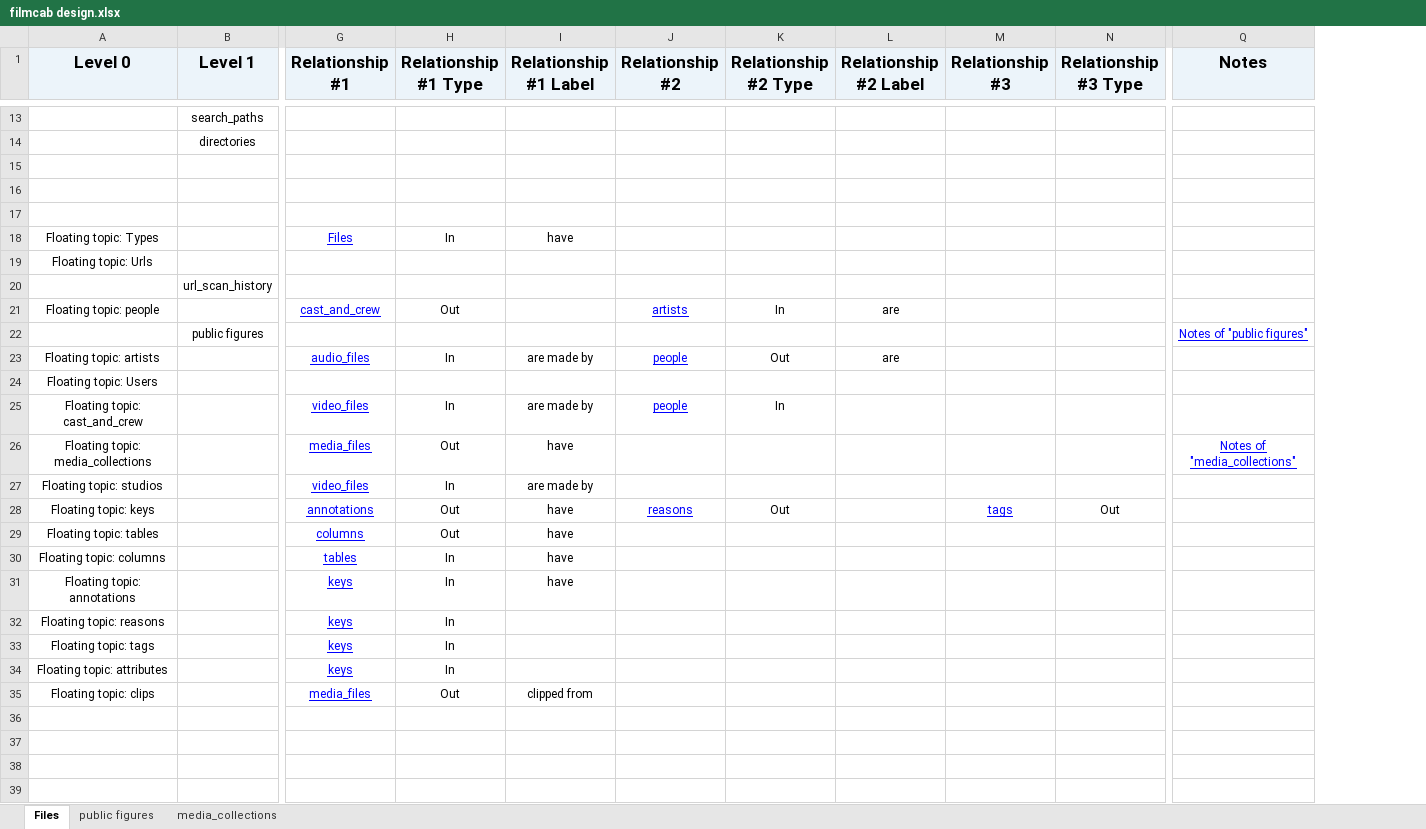
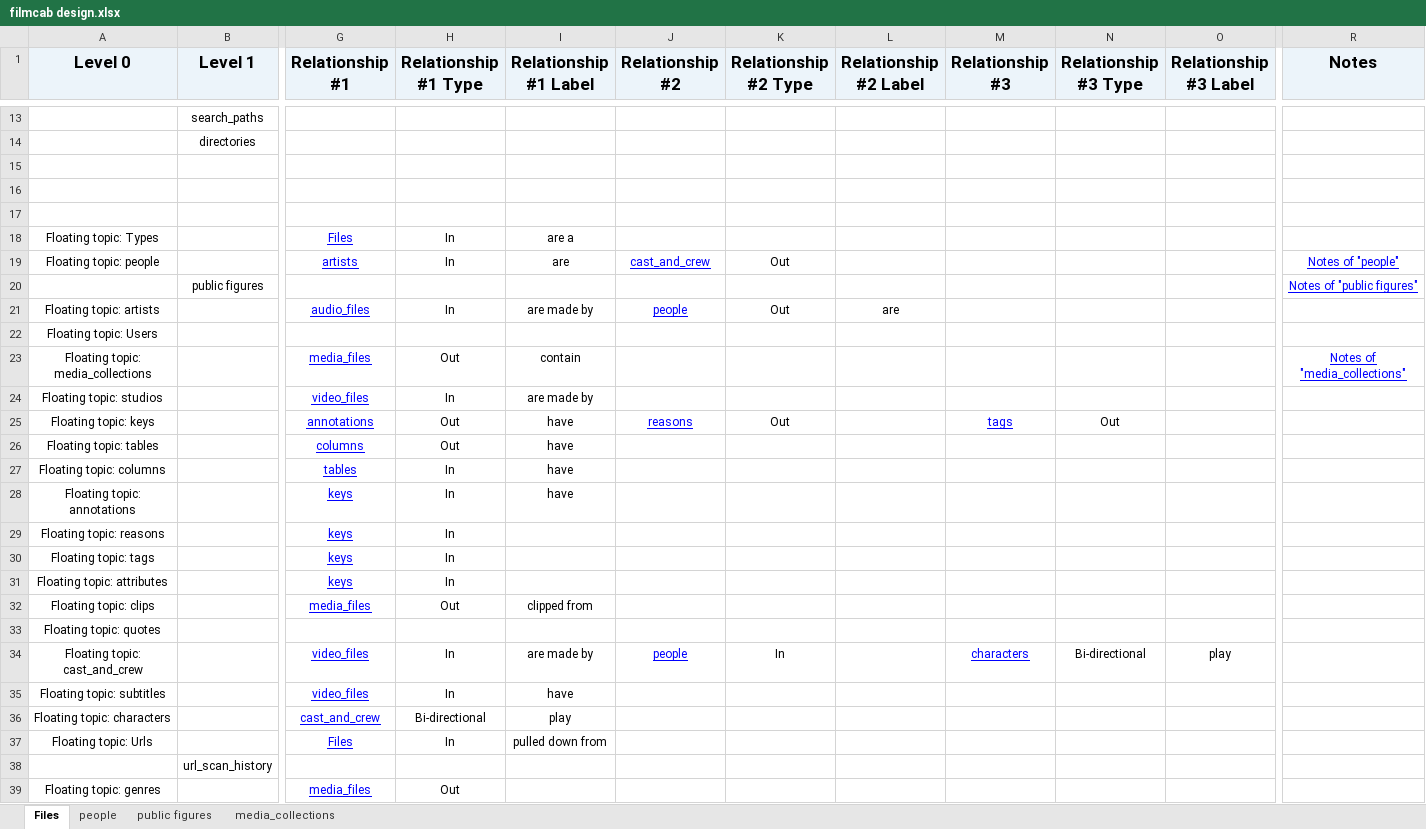
Before and after one commit to jeffshumphreys/filmcab, an Excel workbook: filmcab design.xlsx, sheet Files, drawn as a sheet; only a part is shown, gaps mark what is left out; values as stored, in another font and other column widths than the file's, no borders; removed rows and columns are numbered as before the commit, all else as after; rows hold the shown columns only; the diff covers the shown part only; the diff names each change by its address in the sheet, - before the commit and + after, or states it on an @@ line.

```diff
--- a/filmcab design.xlsx (sheet Files)
+++ b/filmcab design.xlsx (sheet Files)
+sheet tab: people
+column O (Relationship #3 Label), empty
-I18 (Relationship #1 Label): have
+I18 (Relationship #1 Label): are a
-row 19: Floating topic: Urls
-row 21: Floating topic: people |  | cast_and_crew | Out |  | artists | In | are
+row 19: Floating topic: people |  | artists | In | are | cast_and_crew | Out |  |  |  |  | Notes of "people"
-row 25: Floating topic: cast_and_crew |  | video_files | In | are made by | people | In
-I23 (Relationship #1 Label): have
+I23 (Relationship #1 Label): contain
+row 33: Floating topic: quotes
+row 34: Floating topic: cast_and_crew |  | video_files | In | are made by | people | In |  | characters | Bi-directional | play
+row 35: Floating topic: subtitles |  | video_files | In | have
+row 36: Floating topic: characters |  | cast_and_crew | Bi-directional | play
+row 37: Floating topic: Urls |  | Files | In | pulled down from
@@ row 20 moved to row 38: url_scan_history @@
+row 39: Floating topic: genres |  | media_files | Out
```
Also changed, not shown: 11 edited cells elsewhere in this sheet, 12 other files.
